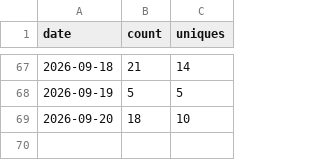
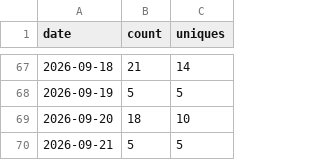
Before and after one commit to Kr1sCode/AD-Automation, a CSV file: .github/traffic/clones.csv, drawn as a sheet; only a part is shown, gaps mark what is left out.

```diff
--- a/.github/traffic/clones.csv
+++ b/.github/traffic/clones.csv
@@ -69 +69,2 @@ date,count,uniques
 2026-09-20,18,10
+2026-09-21,5,5
```
Also changed, not shown: .github/traffic/views.csv.
